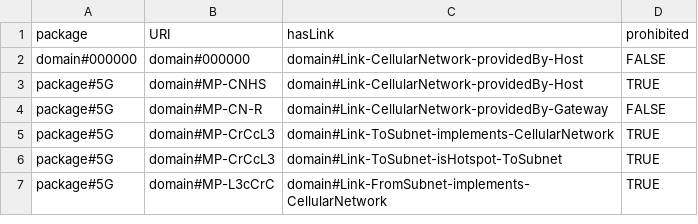
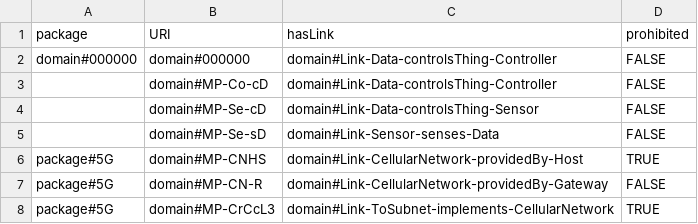
Before and after one commit to Spyderisk/domain-network, a CSV file: csv/MatchingPatternLinks.csv, drawn as a sheet; only a part is shown; the shorter side is filled out with more unchanged rows.

Commit message:
Towards addressing issue #116. Updated the construction patterns and matching patterns such that if IOT Actuator and Sensor data is user asserted then to not infer it.

```diff
--- a/csv/MatchingPatternLinks.csv
+++ b/csv/MatchingPatternLinks.csv
@@ -1,3 +1,6 @@
 package,URI,hasLink,prohibited
-domain#000000,domain#000000,domain#Link-CellularNetwork-providedBy-Host,FALSE
+domain#000000,domain#000000,domain#Link-Data-controlsThing-Controller,FALSE
+,domain#MP-Co-cD,domain#Link-Data-controlsThing-Controller,FALSE
+,domain#MP-Se-cD,domain#Link-Data-controlsThing-Sensor,FALSE
+,domain#MP-Se-sD,domain#Link-Sensor-senses-Data,FALSE
 package#5G,domain#MP-CNHS,domain#Link-CellularNetwork-providedBy-Host,TRUE
```
Also changed, not shown: csv/ConstructionPattern.csv, csv/ConstructionPatternLinks.csv, 4 other files.
